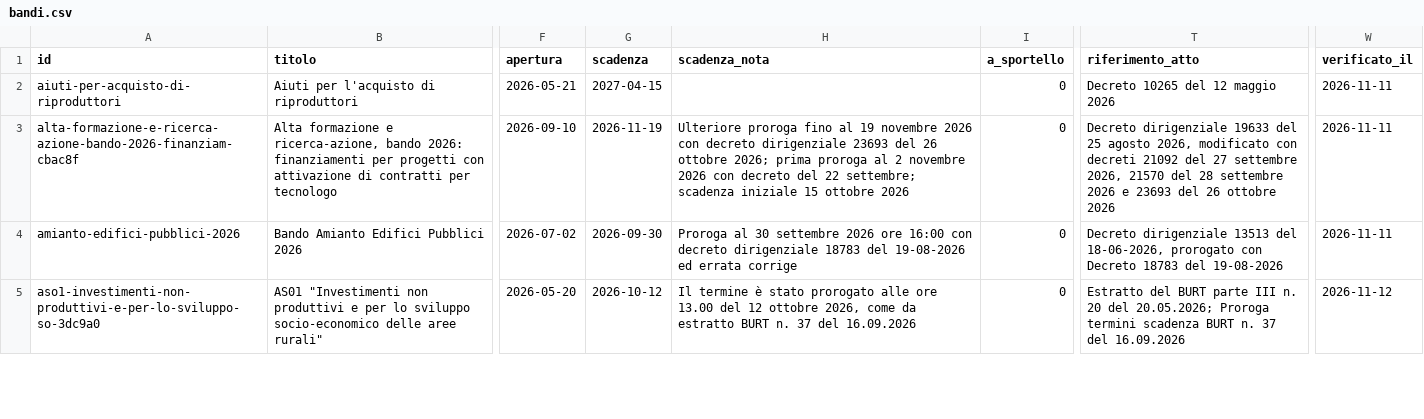
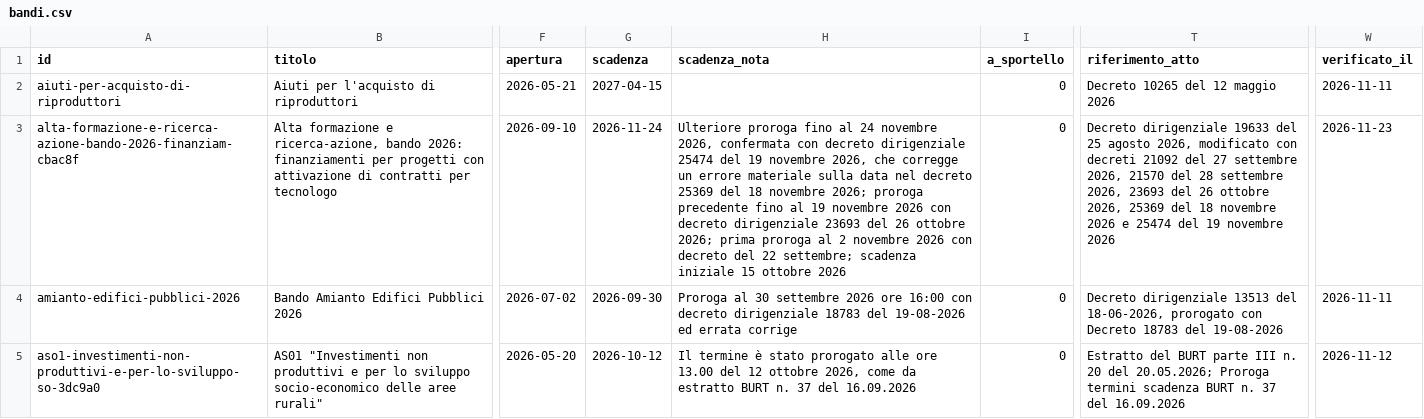
Before and after one commit to Pbpiombo/rag-bandi-comunali, a CSV file: data/processed/bandi.csv, drawn as a sheet; only a part is shown, gaps mark what is left out; the diff covers the shown part only; the diff names each change by its address in the sheet, - before the commit and + after, or states it on an @@ line.

```diff
--- a/data/processed/bandi.csv
+++ b/data/processed/bandi.csv
-G3 (scadenza): 2026-11-19
+G3 (scadenza): 2026-11-24
-H3 (scadenza_nota): …fino al 19 novembre…
+H3 (scadenza_nota): …fino al 24 novembre 2026, confermata con decreto dirigenziale 25474 del 19 novembre 2026, che corregge un errore materiale sulla data nel decreto 25369 del 18 novembre 2026; proroga precedente fino al 19 novembre…
-T3 (riferimento_atto): …28 settembre 2026 e 23693 del 26 ottobre 2026
+T3 (riferimento_atto): …28 settembre 2026, 23693 del 26 ottobre 2026, 25369 del 18 novembre 2026 e 25474 del 19 novembre 2026
-W3 (verificato_il): 2026-11-11
+W3 (verificato_il): 2026-11-23
```
Also changed, not shown: 5 edited cells elsewhere in this file, data/processed/beneficiari_bando.csv, 5 other files.
